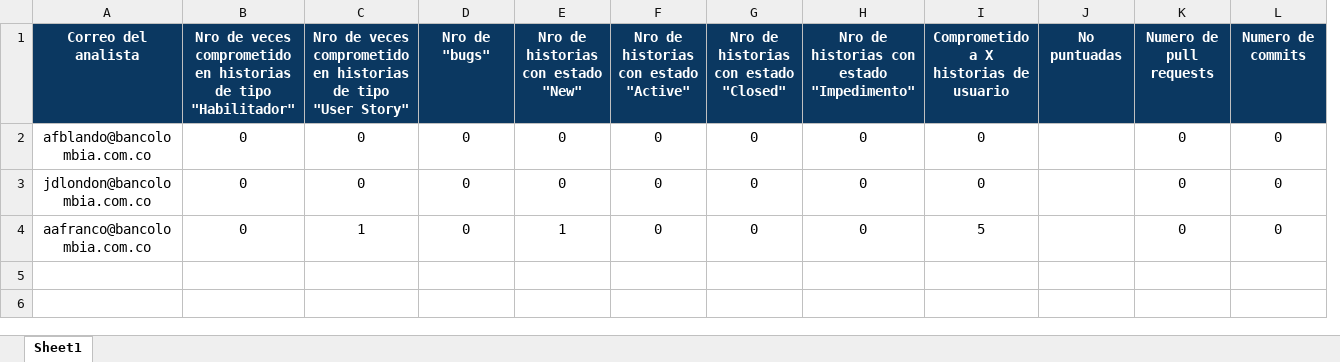
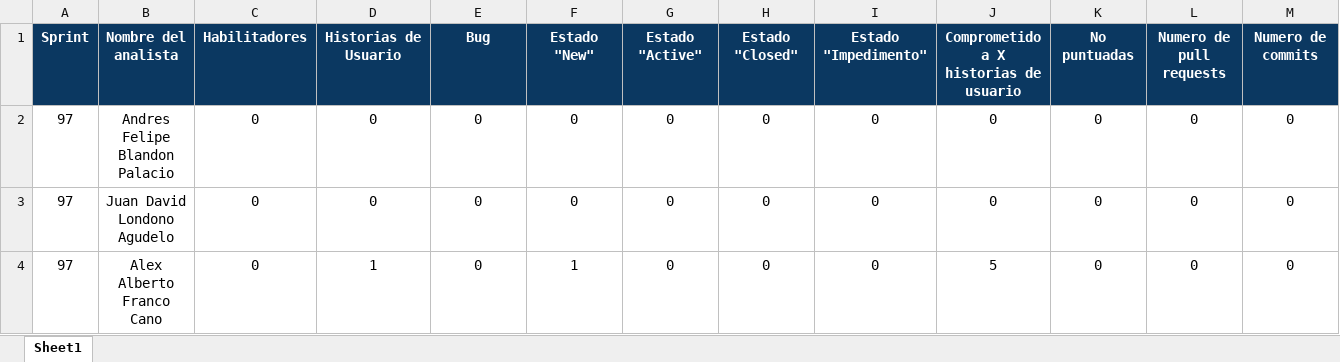
Before and after one commit to josefonseca99/CommitAudit, an Excel workbook: Auditoria_Azure_Repos.xlsx, sheet Sheet1, drawn as a sheet; values as stored, in another font and other column widths than the file's, no borders; removed rows and columns are numbered as before the commit, all else as after; the diff names each change by its address in the sheet, - before the commit and + after, or states it on an @@ line.

Commit message:
Se agrego la columna para numero de sprint y se puso el numero de no puntuados en lugar de separarlos por coma

```diff
--- a/Auditoria_Azure_Repos.xlsx (sheet Sheet1)
+++ b/Auditoria_Azure_Repos.xlsx (sheet Sheet1)
-column A, rows 2-4: afblando@bancolombia.com.co | jdlondon@bancolombia.com.co | aafranco@bancolombia.com.co
+column A, rows 2-4: all 97
+column B, rows 2-4: Andres Felipe Blandon Palacio | Juan David Londono Agudelo | Alex Alberto Franco Cano
-row 1: Correo del analista | Nro de veces comprometido en historias de tipo "Habilitador" | Nro de veces comprometido en historias de tipo "User Story" | Nro de "bugs" | Nro de historias con estado "New" | Nro de historias con estado "Active" | Nro de historias con estado "Closed" | Nro de historias con estado "Impedimento" | Comprometido a X historias de usuario | No puntuadas | Numero de pull requests | Numero de commits
+row 1: Sprint | Nombre del analista | Habilitadores | Historias de Usuario | Bug | Estado "New" | Estado "Active" | Estado "Closed" | Estado "Impedimento" | Comprometido a X historias de usuario | No puntuadas | Numero de pull requests | Numero de commits
-K2:K4: (empty)
+K2:K4: 0
```
Also changed, not shown: 4 other files.
